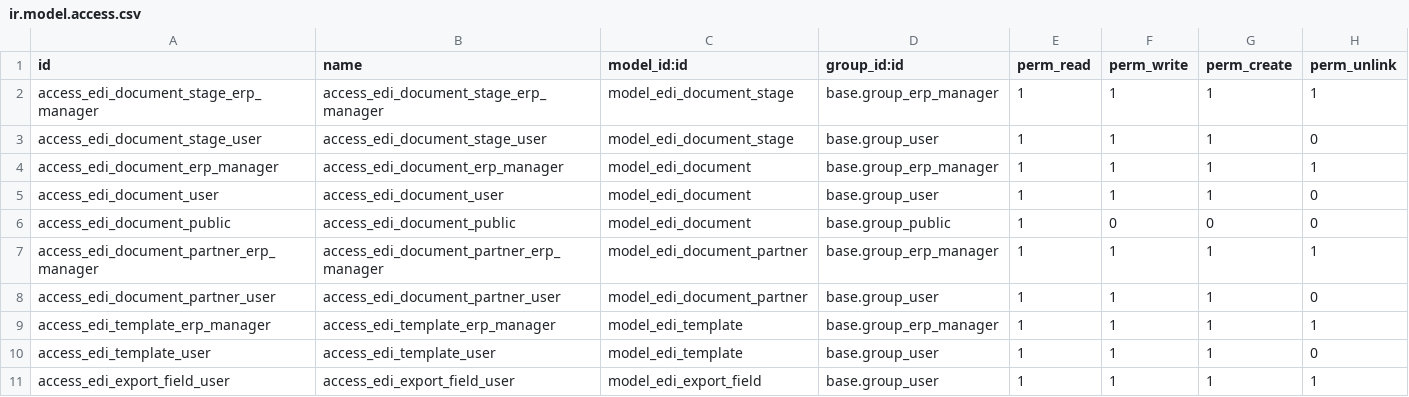
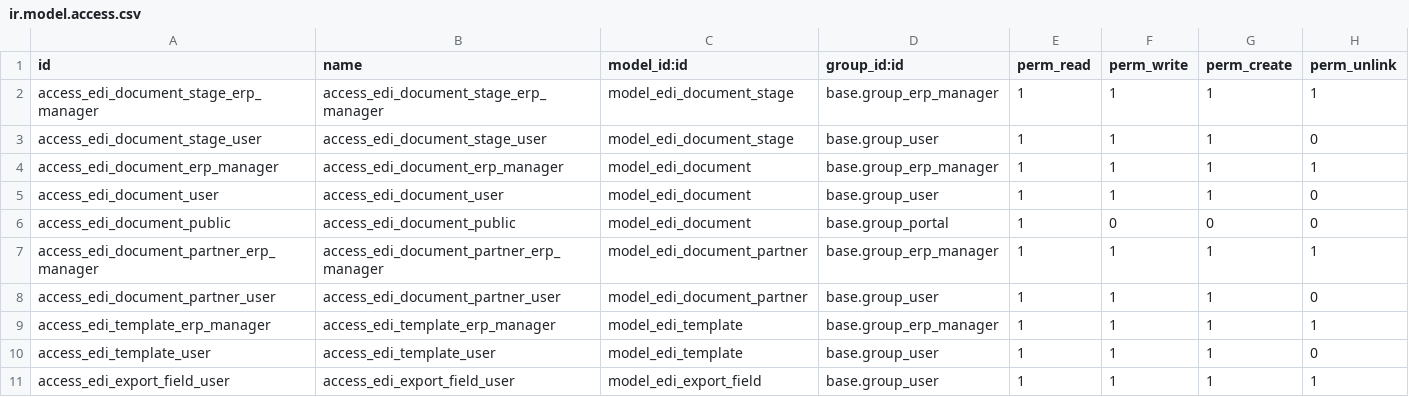
Before and after one commit to e-integration/e-integration-edi-addons, a CSV file: eintegration_edi_manager/security/ir.model.access.csv, drawn as a sheet.

Commit message:
[FIX] eint_edi_manager: edi_document access rights changed from public to portal

```diff
--- a/eintegration_edi_manager/security/ir.model.access.csv
+++ b/eintegration_edi_manager/security/ir.model.access.csv
@@ -5,3 +5,3 @@ access_edi_document_erp_manager,access_edi_document_erp_manager,model_edi_docume
 access_edi_document_user,access_edi_document_user,model_edi_document,base.group_user,1,1,1,0
-access_edi_document_public,access_edi_document_public,model_edi_document,base.group_public,1,0,0,0
+access_edi_document_public,access_edi_document_public,model_edi_document,base.group_portal,1,0,0,0
 access_edi_document_partner_erp_manager,access_edi_document_partner_erp_manager,model_edi_document_partner,base.group_erp_manager,1,1,1,1
```
